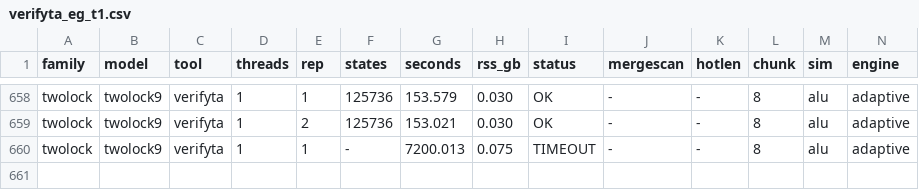
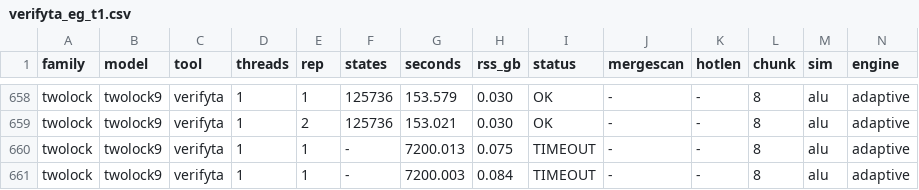
Before and after one commit to horaverify/PTCTCL, a CSV file: benchmarks/results/eg/uppaal/verifyta_eg_t1.csv, drawn as a sheet; only a part is shown, gaps mark what is left out; rows hold the shown columns only; the diff names each change by its address in the sheet, - before the commit and + after, or states it on an @@ line.

```diff
--- a/benchmarks/results/eg/uppaal/verifyta_eg_t1.csv
+++ b/benchmarks/results/eg/uppaal/verifyta_eg_t1.csv
+row 661: twolock | twolock9 | verifyta | 1 | 1 | - | 7200.003 | 0.084 | TIMEOUT | - | - | 8 | alu | adaptive
```
Also changed, not shown: benchmarks/results/deadlock/hora/hora_deadlock_t1.csv, benchmarks/results/eg/tchecker/tchecker_eg_t1.csv.
